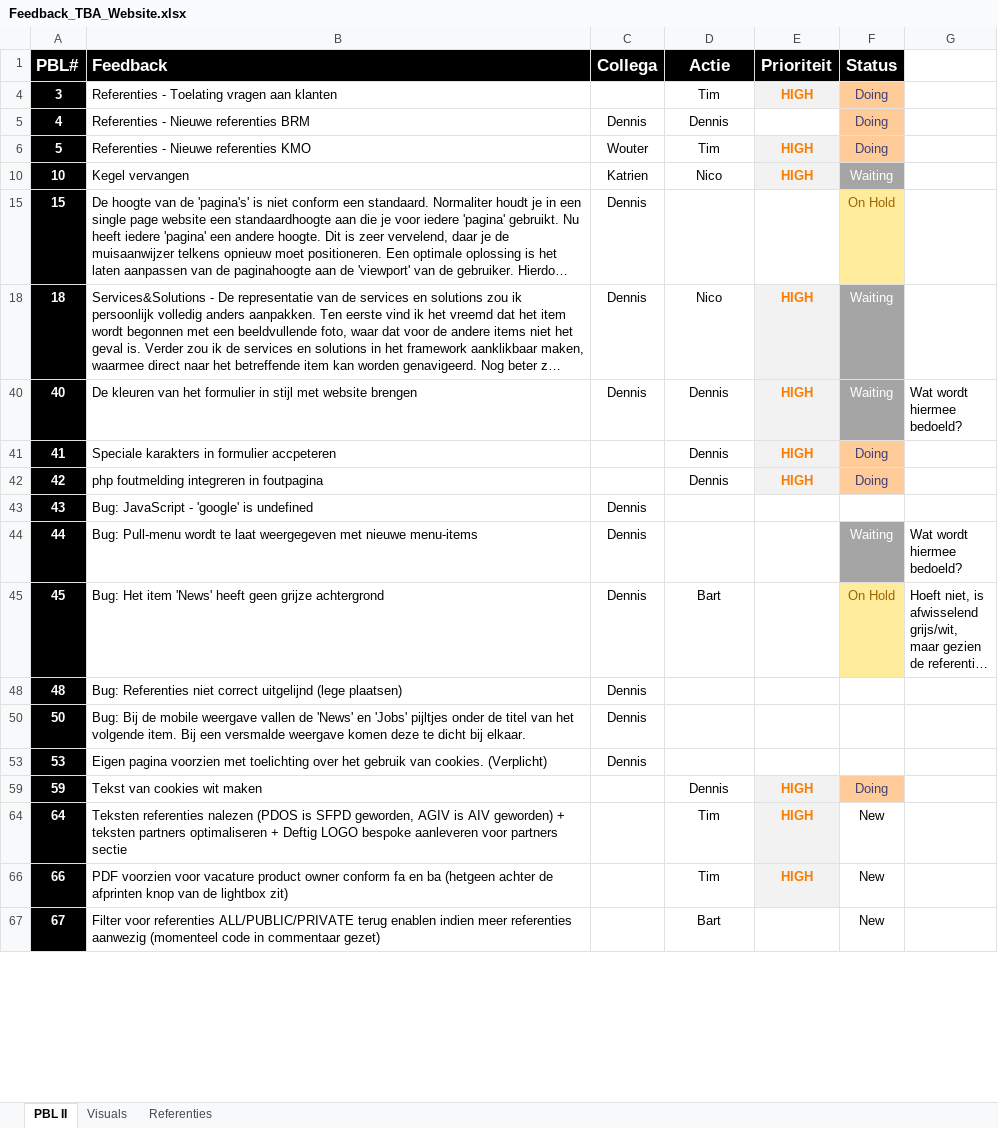
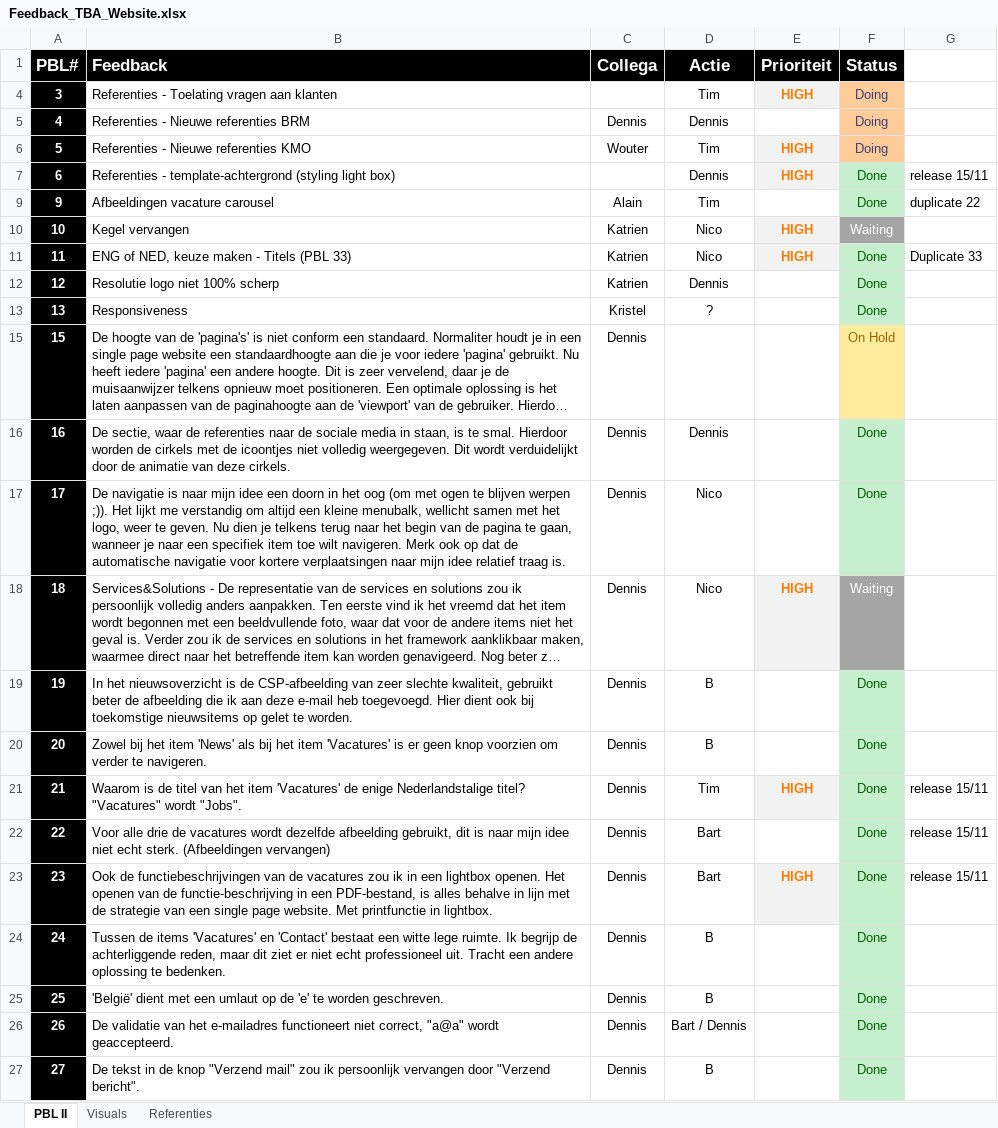
Before and after one commit to TheBusinessAnalysts/website, an Excel workbook: Documentation/Feedback_TBA_Website.xlsx, sheet PBL II, drawn as a sheet; only a part is shown; the shorter side is filled out with more unchanged rows; long unchanged cells end in …; values as stored, in another font and other column widths than the file's, no borders; the diff covers the shown part only; the diff names each change by its address in the sheet, - before the commit and + after, or states it on an @@ line.

```diff
--- a/Documentation/Feedback_TBA_Website.xlsx (sheet PBL II)
+++ b/Documentation/Feedback_TBA_Website.xlsx (sheet PBL II)
@@ row 7 unhidden: 6 | Referenties - template-achtergrond (styling light box) |  | Dennis | HIGH | Done | release 15/11 @@
@@ row 9 unhidden: 9 | Afbeeldingen vacature carousel | Alain | Tim |  | Done | duplicate 22 @@
@@ row 11 unhidden: 11 | ENG of NED, keuze maken - Titels (PBL 33) | Katrien | Nico | HIGH | Done | Duplicate 33 @@
@@ row 12 unhidden: 12 | Resolutie logo niet 100% scherp | Katrien | Dennis |  | Done @@
@@ row 13 unhidden: 13 | Responsiveness | Kristel | ? |  | Done @@
@@ row 16 unhidden: 16 | De sectie, waar de referenties naar de sociale media in staan, is te smal. Hierdoor worden de cirkels met de icoontjes niet volledig weergegeven. Dit wordt verduidelijkt door de animatie van deze cirkels. | Dennis | Dennis |  | Done @@
@@ row 17 unhidden: 17 | De navigatie is naar mijn idee een doorn in het oog (om met ogen te blijven werpen ;)). Het lijkt me verstandig om altijd een kleine menubalk, wellicht samen met het logo, weer te geven. Nu dien je telkens terug naar het begin van de pagina te gaan, wanneer je naar een specifiek item toe wilt navigeren. Merk ook op dat de automatische navigatie voor kortere verplaatsingen naar mijn idee relatief traag is. | Dennis | Nico |  | Done @@
@@ row 19 unhidden: 19 | In het nieuwsoverzicht is de CSP-afbeelding van zeer slechte kwaliteit, gebruikt beter de afbeelding die ik aan deze e-mail heb toegevoegd. Hier dient ook bij toekomstige nieuwsitems op gelet te worden. | Dennis | B |  | Done @@
@@ row 20 unhidden: 20 | Zowel bij het item 'News' als bij het item 'Vacatures' is er geen knop voorzien om verder te navigeren. | Dennis | B |  | Done @@
@@ row 21 unhidden: 21 | Waarom is de titel van het item 'Vacatures' de enige Nederlandstalige titel? "Vacatures" wordt "Jobs". | Dennis | Tim | HIGH | Done | release 15/11 @@
@@ row 22 unhidden: 22 | Voor alle drie de vacatures wordt dezelfde afbeelding gebruikt, dit is naar mijn idee niet echt sterk. (Afbeeldingen vervangen) | Dennis | Bart |  | Done | release 15/11 @@
@@ row 23 unhidden: 23 | Ook de functiebeschrijvingen van de vacatures zou ik in een lightbox openen. Het openen van de functie-beschrijving in een PDF-bestand, is alles behalve in lijn met de strategie van een single page website. Met printfunctie in lightbox. | Dennis | Bart | HIGH | Done | release 15/11 @@
@@ row 24 unhidden: 24 | Tussen de items 'Vacatures' en 'Contact' bestaat een witte lege ruimte. Ik begrijp de achterliggende reden, maar dit ziet er niet echt professioneel uit. Tracht een andere oplossing te bedenken. | Dennis | B |  | Done @@
@@ row 25 unhidden: 25 | 'België' dient met een umlaut op de 'e' te worden geschreven. | Dennis | B |  | Done @@
@@ row 26 unhidden: 26 | De validatie van het e-mailadres functioneert niet correct, "a@a" wordt geaccepteerd. | Dennis | Bart / Dennis |  | Done @@
@@ row 27 unhidden: 27 | De tekst in de knop "Verzend mail" zou ik persoonlijk vervangen door "Verzend bericht". | Dennis | B |  | Done @@
```
Also changed, not shown: 27 hidden or unhidden rows, 1 edited cell and cell formats elsewhere in this sheet, 1 other file.
